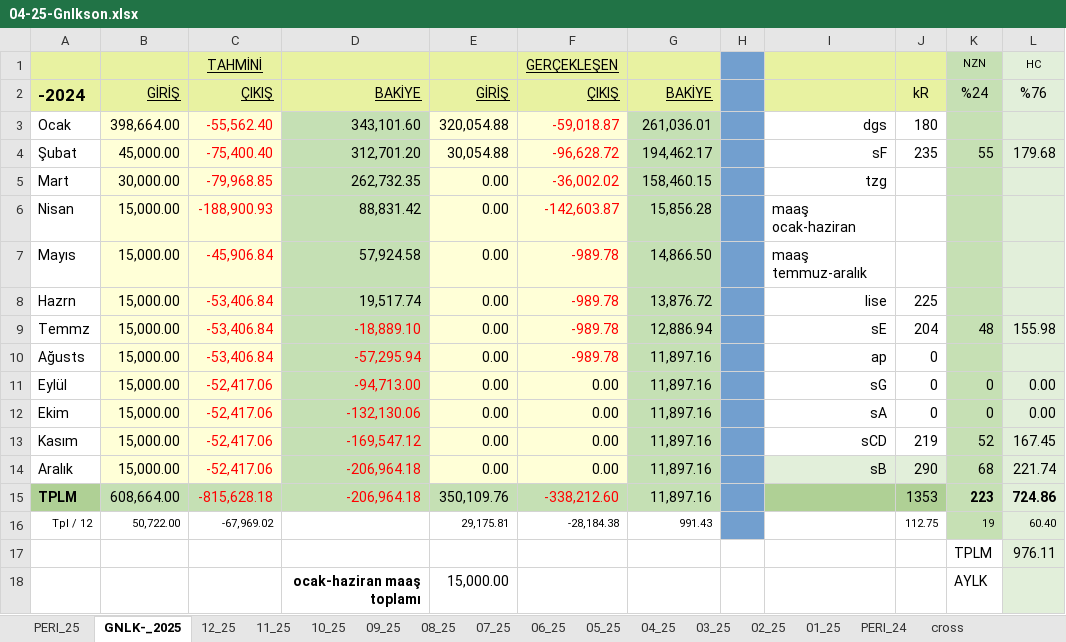
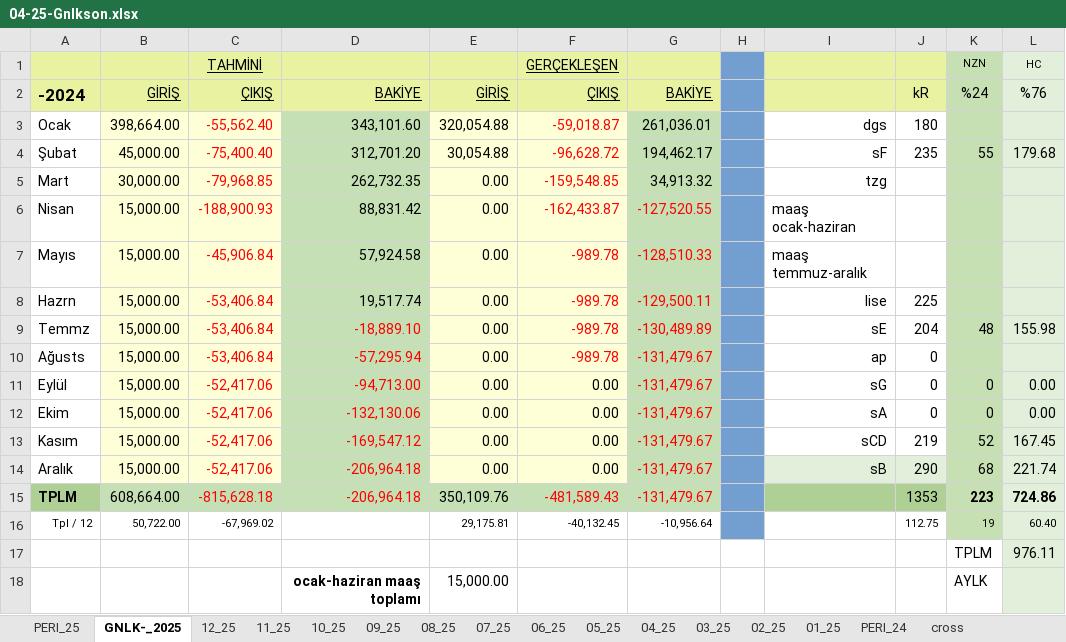
Before and after one commit to roboturx/tdy, an Excel workbook: 04-25-Gnlkson.xlsx, sheet GNLK-_2025, drawn as a sheet; only a part is shown; values as stored, in another font and other column widths than the file's, no borders; the diff names each change by its address in the sheet, - before the commit and + after, or states it on an @@ line.

```diff
--- a/04-25-Gnlkson.xlsx (sheet GNLK-_2025)
+++ b/04-25-Gnlkson.xlsx (sheet GNLK-_2025)
-F5: -36,002.02
+F5: -159,548.85
-G5: 158,460.15
+G5: 34,913.32
-F6: -142,603.87
+F6: -162,433.87
-G6: 15,856.28
+G6: -127,520.55
-G6:G15 text colour: black
+G6:G15 text colour: #FF0000
-G7: 14,866.50
+G7: -128,510.33
-G8: 13,876.72
+G8: -129,500.11
-G9: 12,886.94
+G9: -130,489.89
-G10:G15: 11,897.16
+G10:G15: -131,479.67
-F15: -338,212.60
+F15: -481,589.43
-F16: -28,184.38
+F16: -40,132.45
-G16: 991.43
+G16: -10,956.64
```
Also changed, not shown: sheet 03_25, sheet 04_25, sheet PERI_25, formulas that keep their value.
